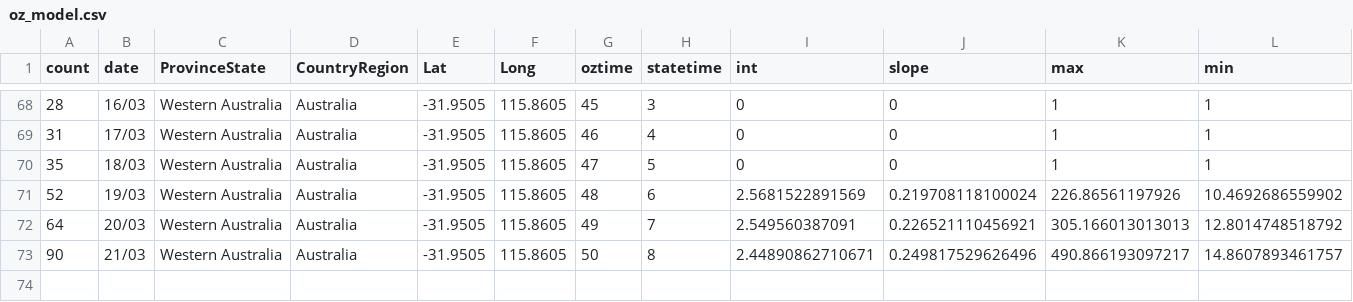
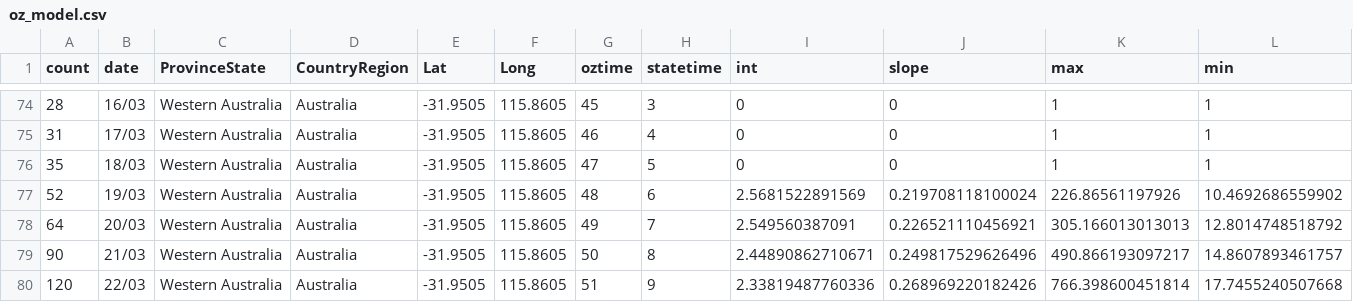
Before and after one commit to TimothyStaples/oz_covid_trajectory, a CSV file: oz_model.csv, drawn as a sheet; only a part is shown, gaps mark what is left out; rows hold the shown columns only; the diff covers the shown part only; the diff names each change by its address in the sheet, - before the commit and + after, or states it on an @@ line.

```diff
--- a/oz_model.csv
+++ b/oz_model.csv
+row 80: 120 | 22/03 | Western Australia | Australia | -31.9505 | 115.8605 | 51 | 9 | 2.33819487760336 | 0.268969220182426 | 766.398600451814 | 17.7455240507668
```
Also changed, not shown: 6 added rows elsewhere in this file, comp_slope.csv, oz_slope.csv, 3 other files.
